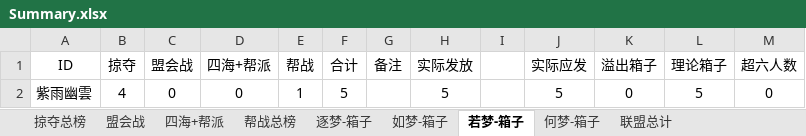
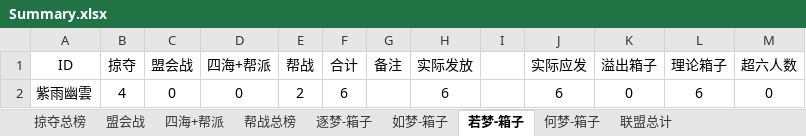
Before and after one commit to cansnow123/wuxia-union, an Excel workbook: Summary.xlsx, sheet 若梦-箱子, drawn as a sheet; values as stored, in another font and other column widths than the file's, no borders; the diff names each change by its address in the sheet, - before the commit and + after, or states it on an @@ line.

```diff
--- a/Summary.xlsx (sheet 若梦-箱子)
+++ b/Summary.xlsx (sheet 若梦-箱子)
-E2 (帮战): 1
+E2 (帮战): 2
-F2 (合计): 5
+F2 (合计): 6
-H2 (实际发放): 5
+H2 (实际发放): 6
-J2 (实际应发): 5
+J2 (实际应发): 6
-L2 (理论箱子): 5
+L2 (理论箱子): 6
```
Also changed, not shown: sheet 帮战总榜, sheet 联盟总计, 帮战标准表格.xlsx, 1 other file.
